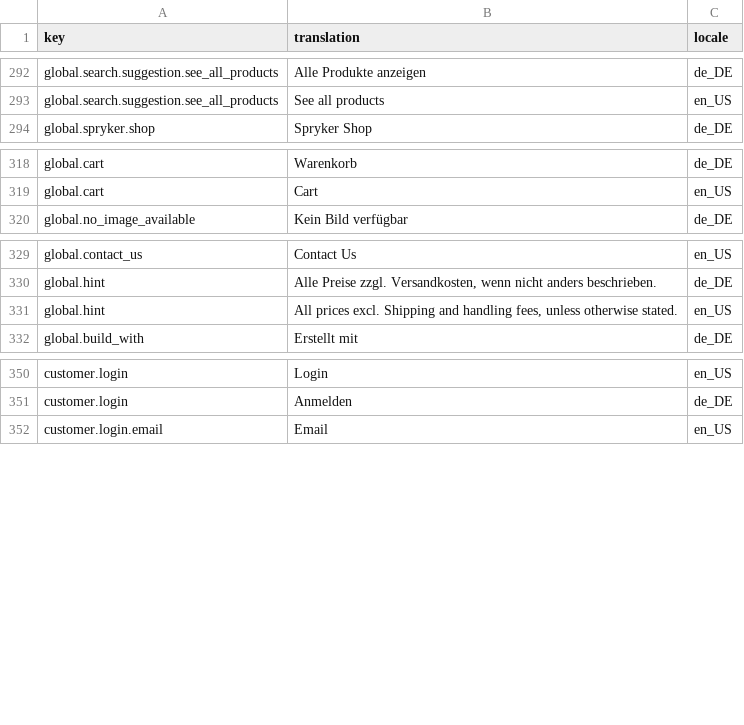
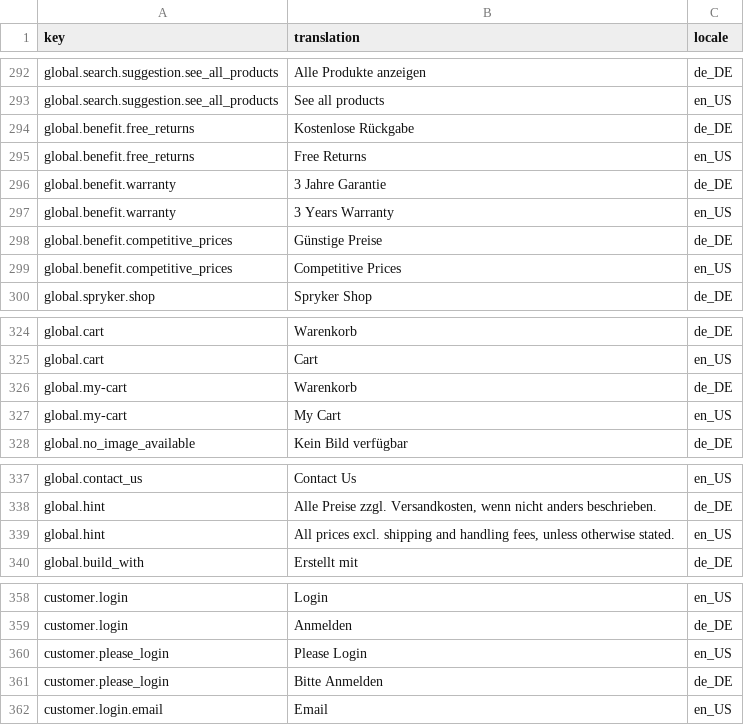
Before and after one commit to spryker-shop/b2b-demo-shop, a CSV file: data/import/certeo/glossary.csv, drawn as a sheet; only a part is shown, gaps mark what is left out.

Commit message:
Glossary hotfix

```diff
--- a/data/import/certeo/glossary.csv
+++ b/data/import/certeo/glossary.csv
@@ -293,2 +293,8 @@ global.search.suggestion.see_all_products,Alle Produkte anzeigen,de_DE
 global.search.suggestion.see_all_products,See all products,en_US
+global.benefit.free_returns,Kostenlose Rückgabe,de_DE
+global.benefit.free_returns,Free Returns,en_US
+global.benefit.warranty,3 Jahre Garantie,de_DE
+global.benefit.warranty,3 Years Warranty,en_US
+global.benefit.competitive_prices,Günstige Preise,de_DE
+global.benefit.competitive_prices,Competitive Prices,en_US
 global.spryker.shop,Spryker Shop,de_DE
@@ -319,2 +325,4 @@ global.cart,Warenkorb,de_DE
 global.cart,Cart,en_US
+global.my-cart,Warenkorb,de_DE
+global.my-cart,My Cart,en_US
 global.no_image_available,Kein Bild verfügbar,de_DE
@@ -330,3 +338,3 @@ global.contact_us,Contact Us,en_US
 global.hint,"Alle Preise zzgl. Versandkosten, wenn nicht anders beschrieben.",de_DE
-global.hint,"All prices excl. Shipping and handling fees, unless otherwise stated.",en_US
+global.hint,"All prices excl. shipping and handling fees, unless otherwise stated.",en_US
 global.build_with,Erstellt mit,de_DE
@@ -351,2 +359,4 @@ customer.login,Login,en_US
 customer.login,Anmelden,de_DE
+customer.please_login,Please Login,en_US
+customer.please_login,Bitte Anmelden,de_DE
 customer.login.email,Email,en_US
```
